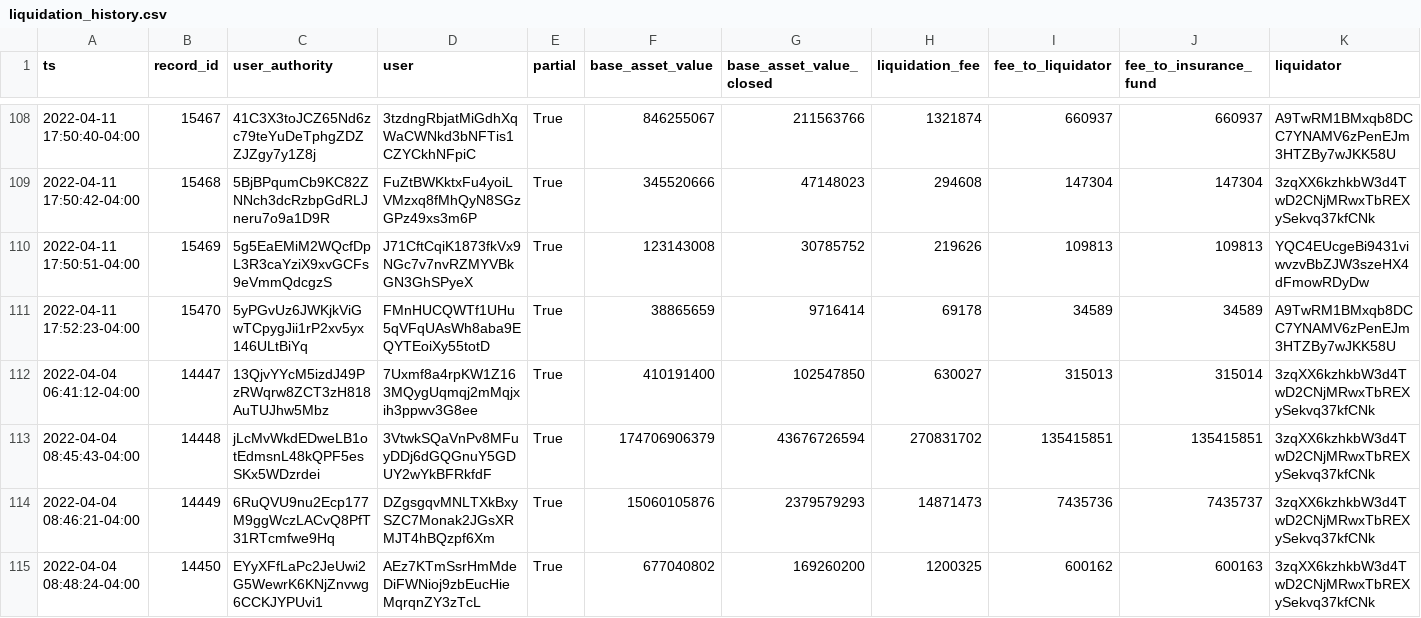
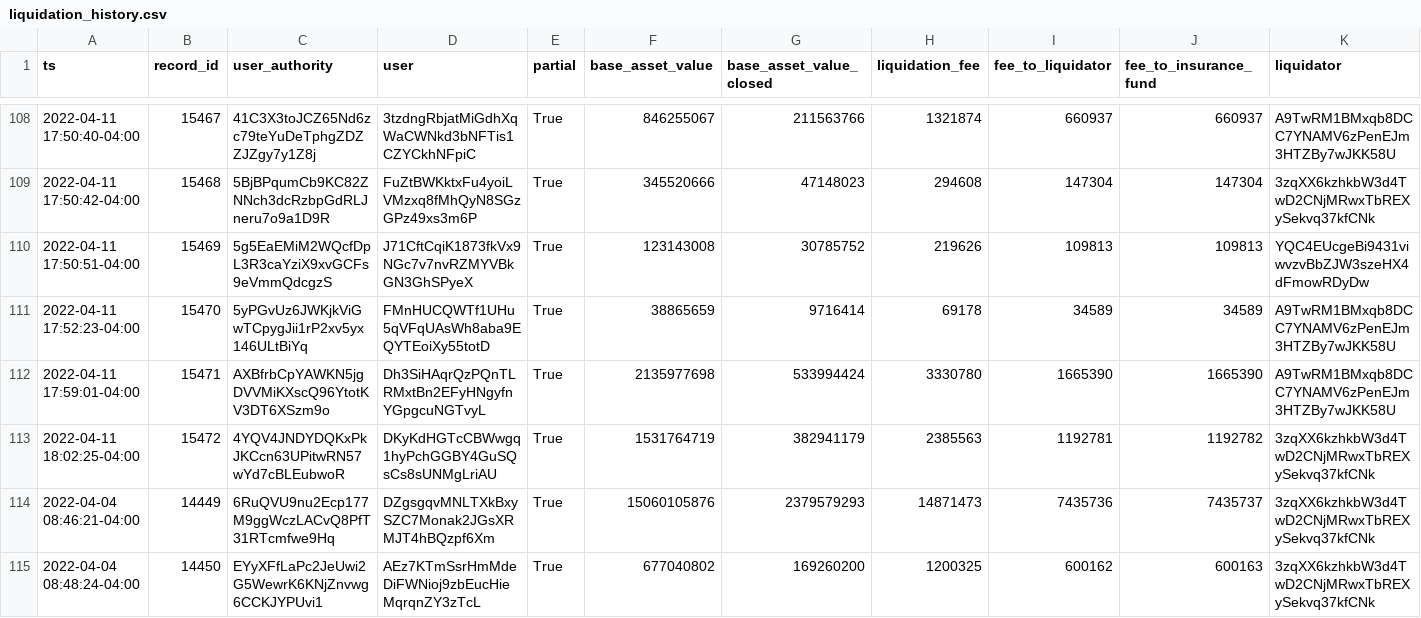
Before and after one commit to 0xbigz/drift-flat-data, a CSV file: data/liquidation_history.csv, drawn as a sheet; only a part is shown, gaps mark what is left out; removed rows and columns are numbered as before the commit, all else as after; rows hold the shown columns only; the diff names each change by its address in the sheet, - before the commit and + after, or states it on an @@ line.

```diff
--- a/data/liquidation_history.csv
+++ b/data/liquidation_history.csv
-row 112: 2022-04-04 06:41:12-04:00 | 14447 | 13QjvYYcM5izdJ49PzRWqrw8ZCT3zH818AuTUJhw5Mbz | 7Uxmf8a4rpKW1Z163MQygUqmqj2mMqjxih3ppwv3G8ee | True | 410191400 | 102547850 | 630027 | 315013 | 315014 | 3zqXX6kzhkbW3d4TwD2CNjMRwxTbREXySekvq37kfCNk
-row 113: 2022-04-04 08:45:43-04:00 | 14448 | jLcMvWkdEDweLB1otEdmsnL48kQPF5esSKx5WDzrdei | 3VtwkSQaVnPv8MFuyDDj6dGQGnuY5GDUY2wYkBFRkfdF | True | 174706906379 | 43676726594 | 270831702 | 135415851 | 135415851 | 3zqXX6kzhkbW3d4TwD2CNjMRwxTbREXySekvq37kfCNk
+row 112: 2022-04-11 17:59:01-04:00 | 15471 | AXBfrbCpYAWKN5jgDVVMiKXscQ96YtotKV3DT6XSzm9o | Dh3SiHAqrQzPQnTLRMxtBn2EFyHNgyfnYGpgcuNGTvyL | True | 2135977698 | 533994424 | 3330780 | 1665390 | 1665390 | A9TwRM1BMxqb8DCC7YNAMV6zPenEJm3HTZBy7wJKK58U
+row 113: 2022-04-11 18:02:25-04:00 | 15472 | 4YQV4JNDYDQKxPkJKCcn63UPitwRN57wYd7cBLEubwoR | DKyKdHGTcCBWwgq1hyPchGGBY4GuSQsCs8sUNMgLriAU | True | 1531764719 | 382941179 | 2385563 | 1192781 | 1192782 | 3zqXX6kzhkbW3d4TwD2CNjMRwxTbREXySekvq37kfCNk
```
Also changed, not shown: data/deposit_history.csv, data/fundingPayment_history.csv, 7 other files.
